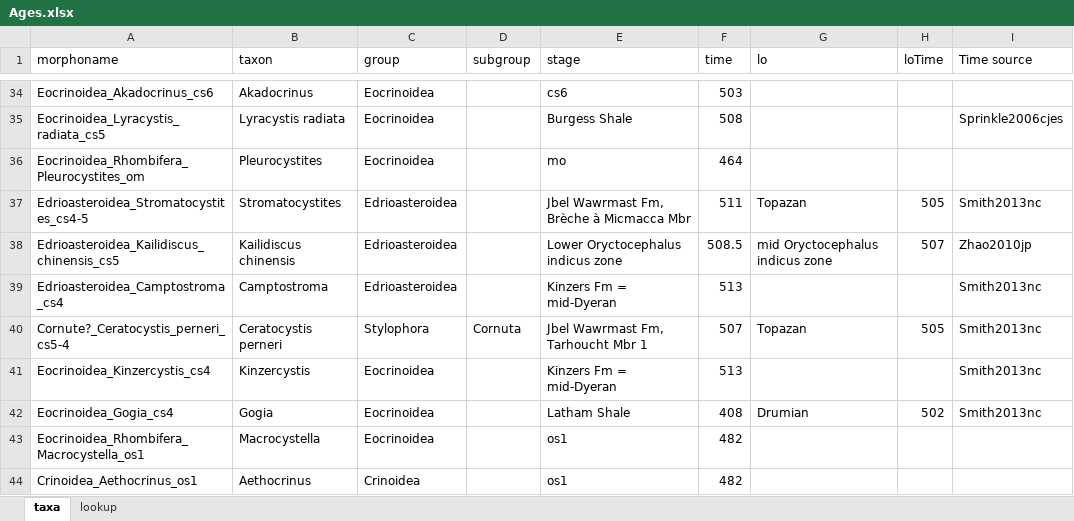
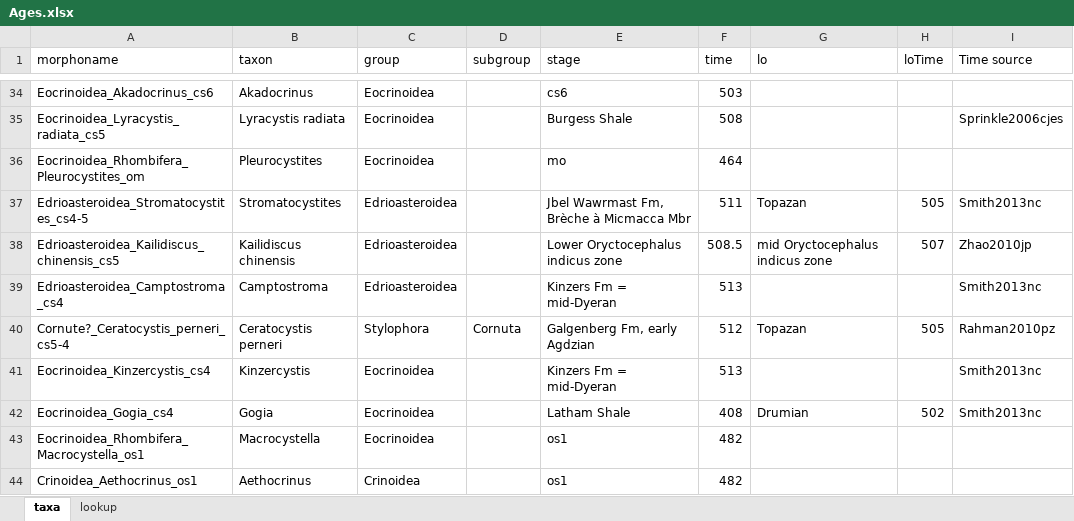
Before and after one commit to vetulicolians/phylo-vetu, an Excel workbook: Ages.xlsx, sheet taxa, drawn as a sheet; only a part is shown, gaps mark what is left out; values as stored, in another font and other column widths than the file's, no borders; the diff names each change by its address in the sheet, - before the commit and + after, or states it on an @@ line.

Commit message:
Ceratophyton

```diff
--- a/Ages.xlsx (sheet taxa)
+++ b/Ages.xlsx (sheet taxa)
-E40 (stage): Jbel Wawrmast Fm, Tarhoucht Mbr 1
+E40 (stage): Galgenberg Fm, early Agdzian
-F40 (time): 507
+F40 (time): 512
-I40 (Time source): Smith2013nc
+I40 (Time source): Rahman2010pz
```
